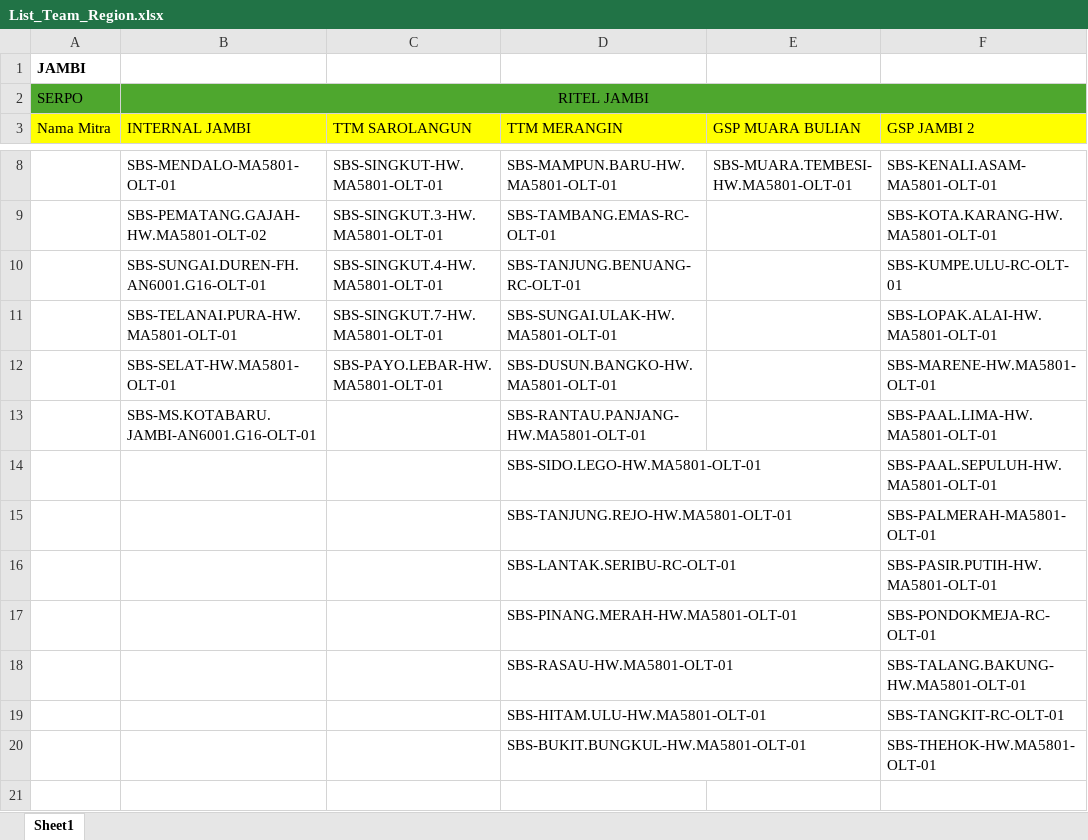
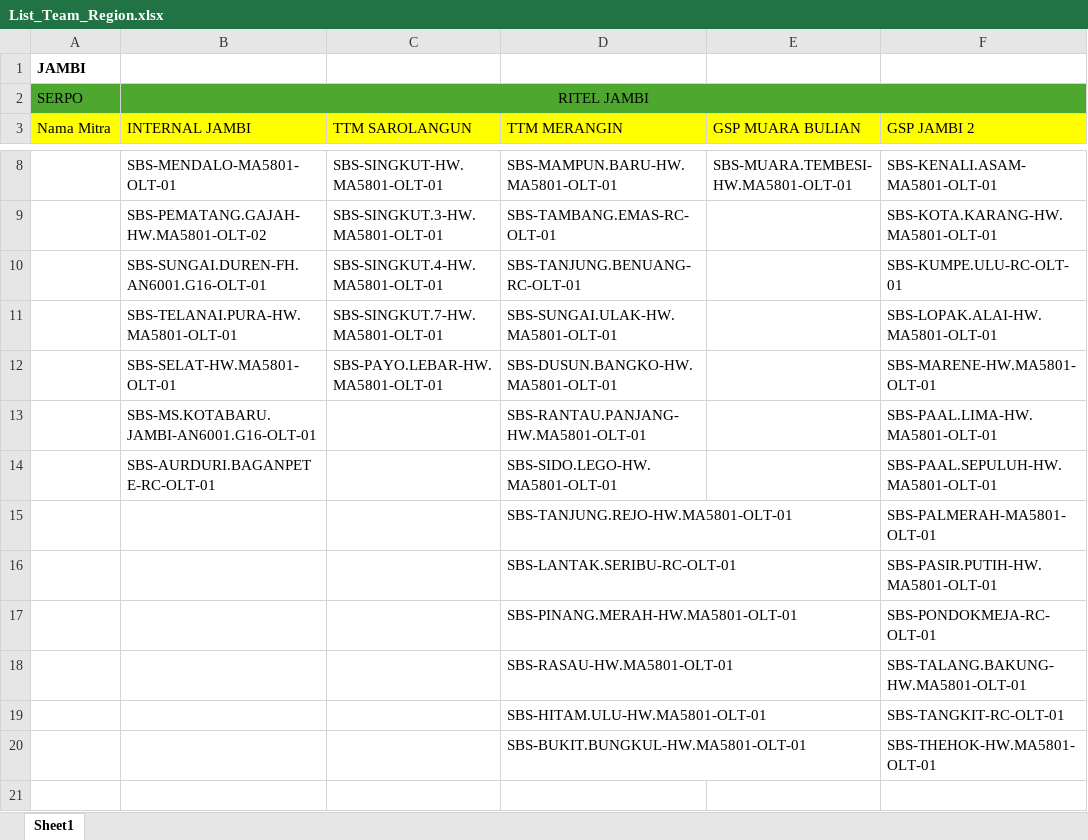
Before and after one commit to muhammadyosa/iconritel, an Excel workbook: public/data/List_Team_Region.xlsx, sheet Sheet1, drawn as a sheet; only a part is shown, gaps mark what is left out; values as stored, in another font and other column widths than the file's, no borders; table styles not drawn; the diff names each change by its address in the sheet, - before the commit and + after, or states it on an @@ line.

```diff
--- a/public/data/List_Team_Region.xlsx (sheet Sheet1)
+++ b/public/data/List_Team_Region.xlsx (sheet Sheet1)
-B14 (INTERNAL JAMBI): (empty)
+B14 (INTERNAL JAMBI): SBS-AURDURI.BAGANPETE-RC-OLT-01
```
